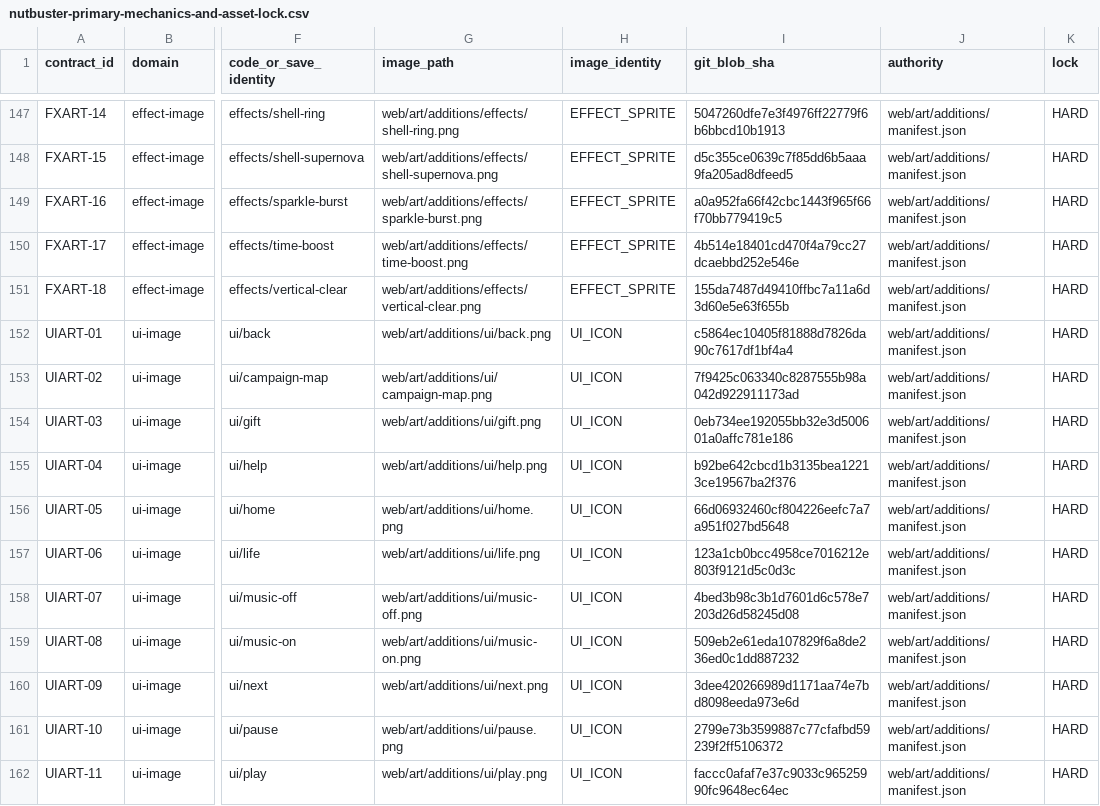
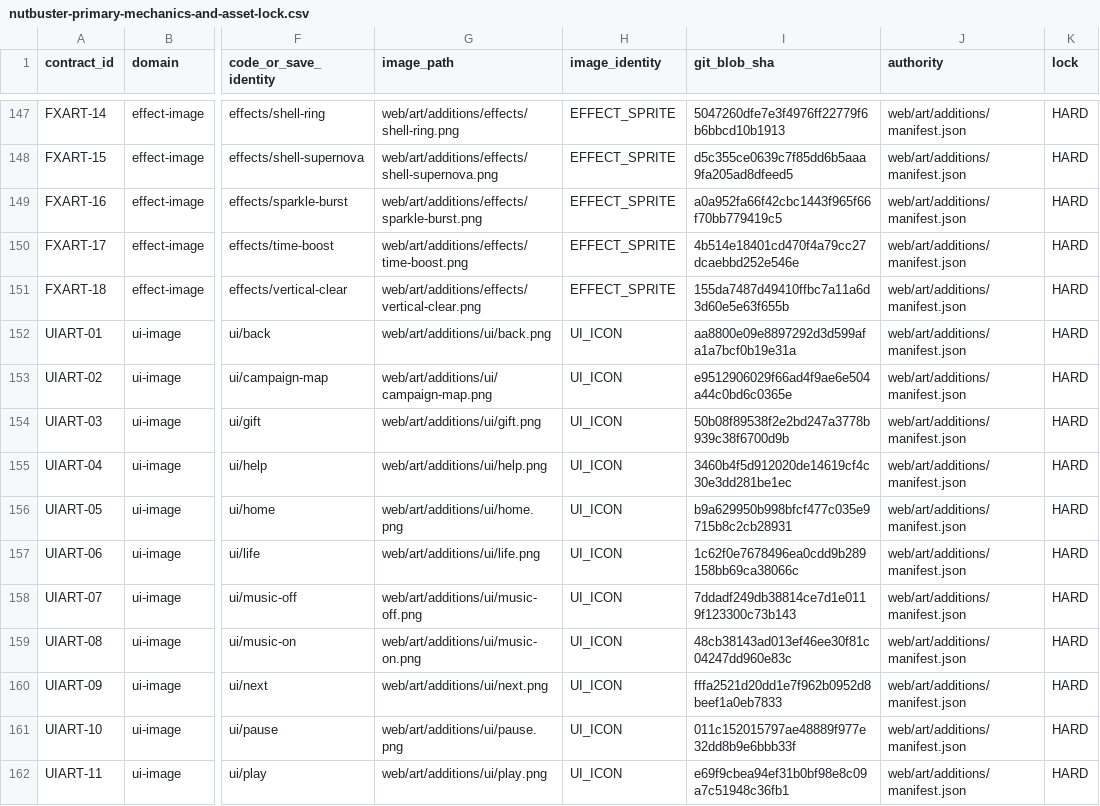
Before and after one commit to mrcalzon02/NUTBUSTER-R, a CSV file: docs/contracts/nutbuster-primary-mechanics-and-asset-lock.csv, drawn as a sheet; only a part is shown, gaps mark what is left out; the diff covers the shown part only; the diff names each change by its address in the sheet, - before the commit and + after, or states it on an @@ line.

```diff
--- a/docs/contracts/nutbuster-primary-mechanics-and-asset-lock.csv
+++ b/docs/contracts/nutbuster-primary-mechanics-and-asset-lock.csv
-I152 (git_blob_sha): c5864ec10405f81888d7826da90c7617df1bf4a4
+I152 (git_blob_sha): aa8800e09e8897292d3d599afa1a7bcf0b19e31a
-I153 (git_blob_sha): 7f9425c063340c8287555b98a042d922911173ad
+I153 (git_blob_sha): e9512906029f66ad4f9ae6e504a44c0bd6c0365e
-I154 (git_blob_sha): 0eb734ee192055bb32e3d500601a0affc781e186
+I154 (git_blob_sha): 50b08f89538f2e2bd247a3778b939c38f6700d9b
-I155 (git_blob_sha): b92be642cbcd1b3135bea12213ce19567ba2f376
+I155 (git_blob_sha): 3460b4f5d912020de14619cf4c30e3dd281be1ec
-I156 (git_blob_sha): 66d06932460cf804226eefc7a7a951f027bd5648
+I156 (git_blob_sha): b9a629950b998bfcf477c035e9715b8c2cb28931
-I157 (git_blob_sha): 123a1cb0bcc4958ce7016212e803f9121d5c0d3c
+I157 (git_blob_sha): 1c62f0e7678496ea0cdd9b289158bb69ca38066c
-I158 (git_blob_sha): 4bed3b98c3b1d7601d6c578e7203d26d58245d08
+I158 (git_blob_sha): 7ddadf249db38814ce7d1e0119f123300c73b143
-I159 (git_blob_sha): 509eb2e61eda107829f6a8de236ed0c1dd887232
+I159 (git_blob_sha): 48cb38143ad013ef46ee30f81c04247dd960e83c
-I160 (git_blob_sha): 3dee420266989d1171aa74e7bd8098eeda973e6d
+I160 (git_blob_sha): fffa2521d20dd1e7f962b0952d8beef1a0eb7833
-I161 (git_blob_sha): 2799e73b3599887c77cfafbd59239f2ff5106372
+I161 (git_blob_sha): 011c152015797ae48889f977e32dd8b9e6bbb33f
-I162 (git_blob_sha): faccc0afaf7e37c9033c96525990fc9648ec64ec
+I162 (git_blob_sha): e69f9cbea94ef31b0bf98e8c09a7c51948c36fb1
```
Also changed, not shown: 33 edited cells elsewhere in this file, 45 other files.
